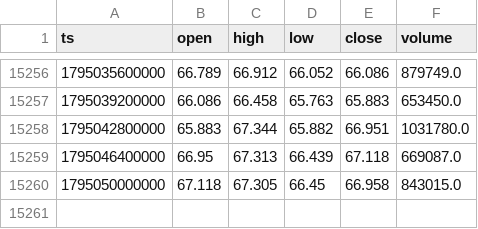
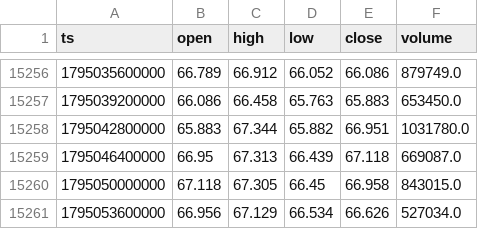
Before and after one commit to zqvo04/fabletradebot, a CSV file: live_data/HYPE_1H.csv, drawn as a sheet; only a part is shown, gaps mark what is left out; the diff names each change by its address in the sheet, - before the commit and + after, or states it on an @@ line.

```diff
--- a/live_data/HYPE_1H.csv
+++ b/live_data/HYPE_1H.csv
+row 15261: 1795053600000 | 66.956 | 67.129 | 66.534 | 66.626 | 527034.0
```
Also changed, not shown: live_data/ONDO_1H.csv, 8 other files.
